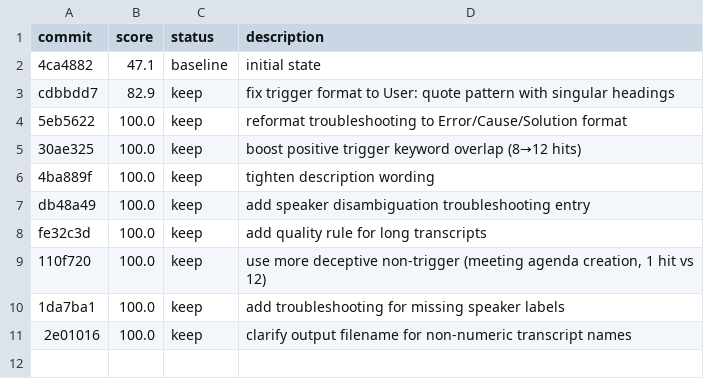
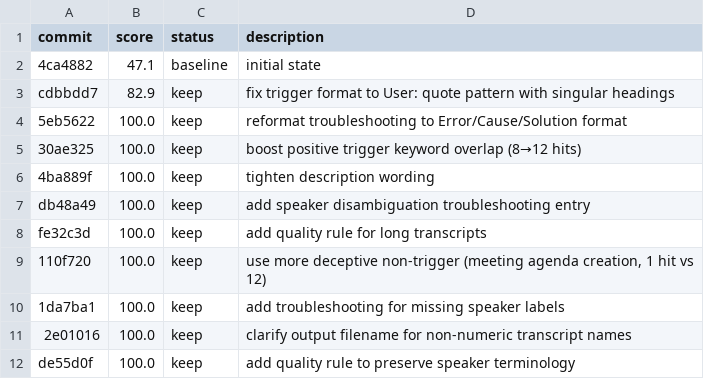
Before and after one commit to hiagoradd/ai-toolkit, a TSV file: autoresearch/results.tsv, drawn as a sheet; the diff names each change by its address in the sheet, - before the commit and + after, or states it on an @@ line.

Commit message:
experiment: add quality rule to preserve speaker terminology

```diff
--- a/autoresearch/results.tsv
+++ b/autoresearch/results.tsv
+row 12: de55d0f | 100.0 | keep | add quality rule to preserve speaker terminology
```
Also changed, not shown: 1 other file.
